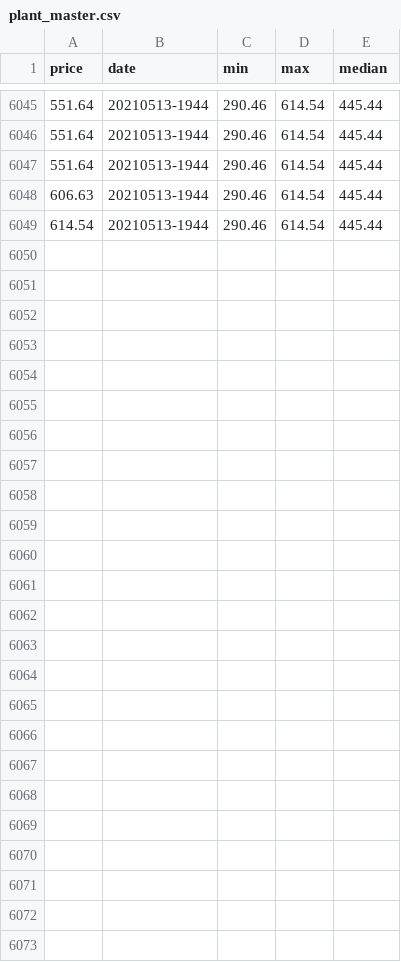
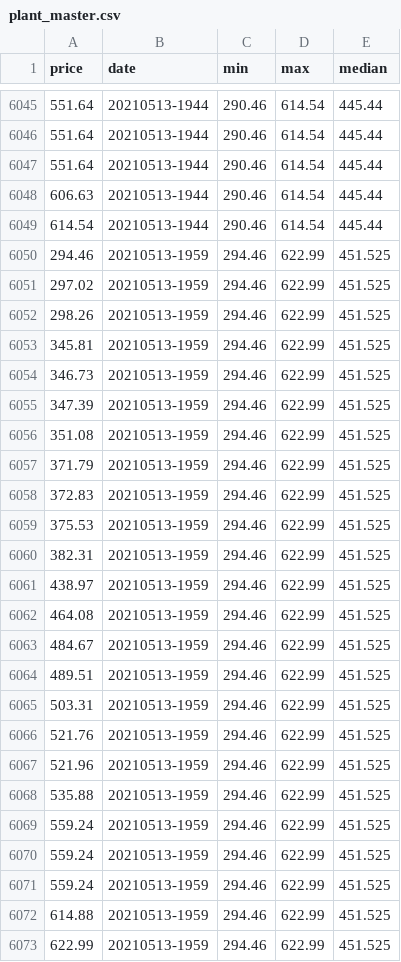
Before and after one commit to jessicaspaun/axie_infinity, a CSV file: data/plant_master.csv, drawn as a sheet; only a part is shown, gaps mark what is left out; the diff names each change by its address in the sheet, - before the commit and + after, or states it on an @@ line.

```diff
--- a/data/plant_master.csv
+++ b/data/plant_master.csv
+row 6050: 294.46 | 20210513-1959 | 294.46 | 622.99 | 451.525
+row 6051: 297.02 | 20210513-1959 | 294.46 | 622.99 | 451.525
+row 6052: 298.26 | 20210513-1959 | 294.46 | 622.99 | 451.525
+row 6053: 345.81 | 20210513-1959 | 294.46 | 622.99 | 451.525
+row 6054: 346.73 | 20210513-1959 | 294.46 | 622.99 | 451.525
+row 6055: 347.39 | 20210513-1959 | 294.46 | 622.99 | 451.525
+row 6056: 351.08 | 20210513-1959 | 294.46 | 622.99 | 451.525
+row 6057: 371.79 | 20210513-1959 | 294.46 | 622.99 | 451.525
+row 6058: 372.83 | 20210513-1959 | 294.46 | 622.99 | 451.525
+row 6059: 375.53 | 20210513-1959 | 294.46 | 622.99 | 451.525
+row 6060: 382.31 | 20210513-1959 | 294.46 | 622.99 | 451.525
+row 6061: 438.97 | 20210513-1959 | 294.46 | 622.99 | 451.525
+row 6062: 464.08 | 20210513-1959 | 294.46 | 622.99 | 451.525
+row 6063: 484.67 | 20210513-1959 | 294.46 | 622.99 | 451.525
+row 6064: 489.51 | 20210513-1959 | 294.46 | 622.99 | 451.525
+row 6065: 503.31 | 20210513-1959 | 294.46 | 622.99 | 451.525
+row 6066: 521.76 | 20210513-1959 | 294.46 | 622.99 | 451.525
+row 6067: 521.96 | 20210513-1959 | 294.46 | 622.99 | 451.525
+row 6068: 535.88 | 20210513-1959 | 294.46 | 622.99 | 451.525
+row 6069: 559.24 | 20210513-1959 | 294.46 | 622.99 | 451.525
+row 6070: 559.24 | 20210513-1959 | 294.46 | 622.99 | 451.525
+row 6071: 559.24 | 20210513-1959 | 294.46 | 622.99 | 451.525
+row 6072: 614.88 | 20210513-1959 | 294.46 | 622.99 | 451.525
+row 6073: 622.99 | 20210513-1959 | 294.46 | 622.99 | 451.525
```
Also changed, not shown: data/aqua_master.csv, data/beast_master.csv, 2 other files.
